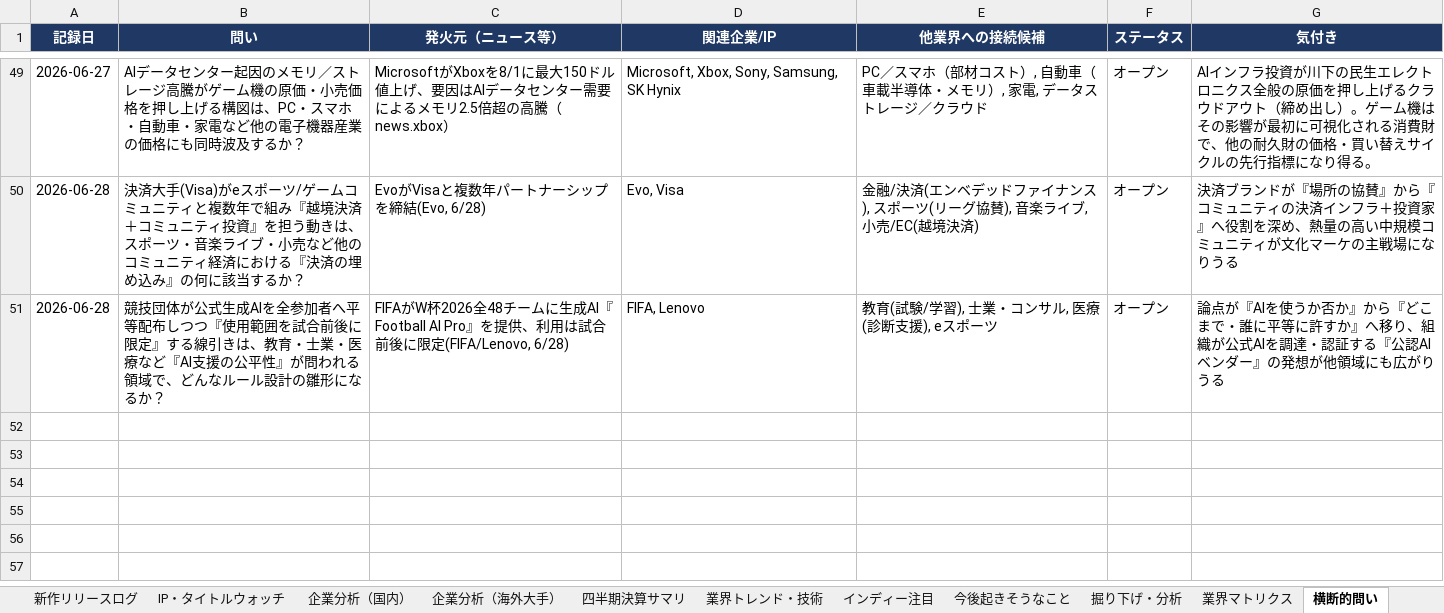
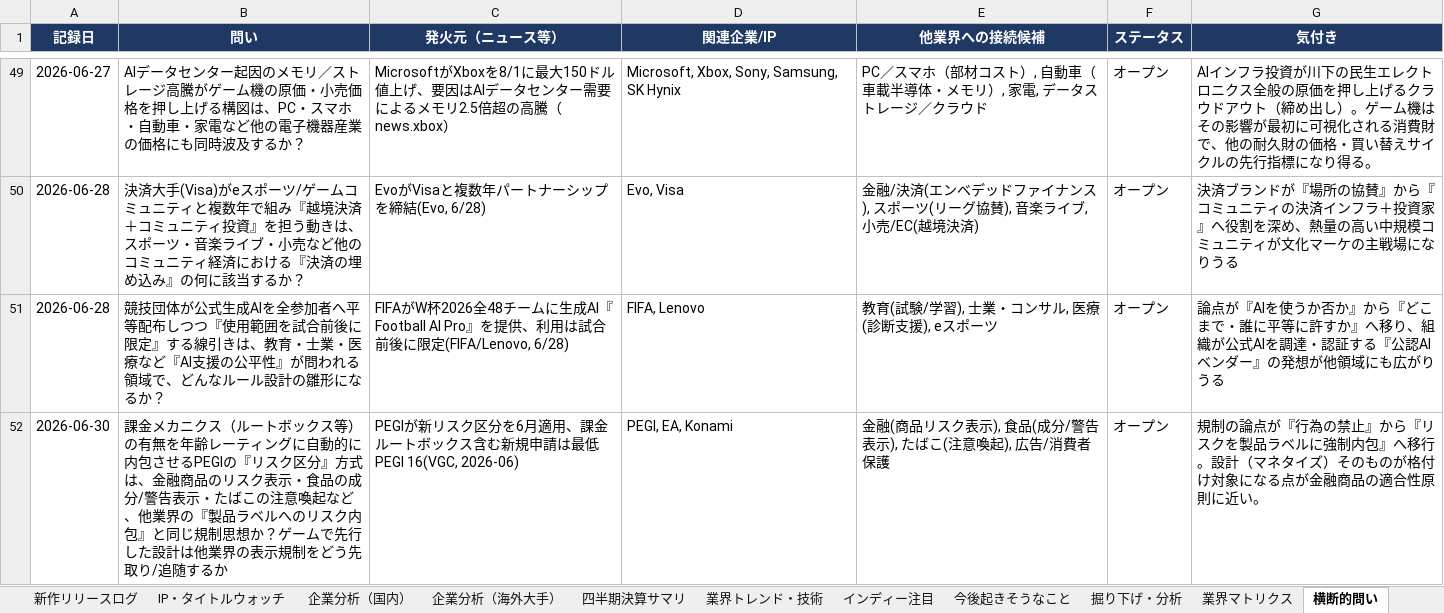
Before and after one commit to norimichitakesue2/game-industry-tracker, an Excel workbook: master/ゲーム業界・時事情報収集.xlsx, sheet 横断的問い, drawn as a sheet; only a part is shown, gaps mark what is left out; values as stored, in another font and other column widths than the file's, no borders; the diff names each change by its address in the sheet, - before the commit and + after, or states it on an @@ line.

```diff
--- a/master/ゲーム業界・時事情報収集.xlsx (sheet 横断的問い)
+++ b/master/ゲーム業界・時事情報収集.xlsx (sheet 横断的問い)
+row 52: 2026-06-30 | 課金メカニクス（ルートボックス等）の有無を年齢レーティングに自動的に内包させるPEGIの『リスク区分』方式は、金融商品のリスク表示・食品の成分/警告表示・たばこの注意喚起など、他業界の『製品ラベルへのリスク内包』と同じ規制思想か？ゲームで先行した設計は他業界の表示規制をどう先取り/追随するか | PEGIが新リスク区分を6月適用、課金ルートボックス含む新規申請は最低PEGI 16(VGC, 2026-06) | PEGI, EA, Konami | 金融(商品リスク表示), 食品(成分/警告表示), たばこ(注意喚起), 広告/消費者保護 | オープン | 規制の論点が『行為の禁止』から『リスクを製品ラベルに強制内包』へ移行。設計（マネタイズ）そのものが格付け対象になる点が金融商品の適合性原則に近い。
```
Also changed, not shown: sheet 日次ニュース, sheet 今後起きそうなこと, sheet ゲームデザイン・トレンド, sheet イベントカレンダー, 32 other files.
